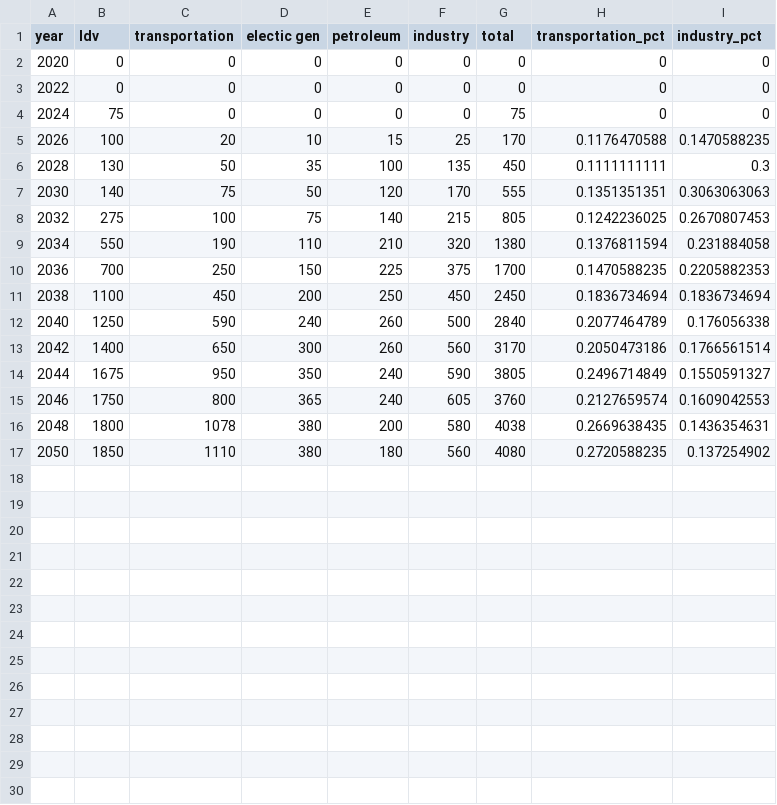
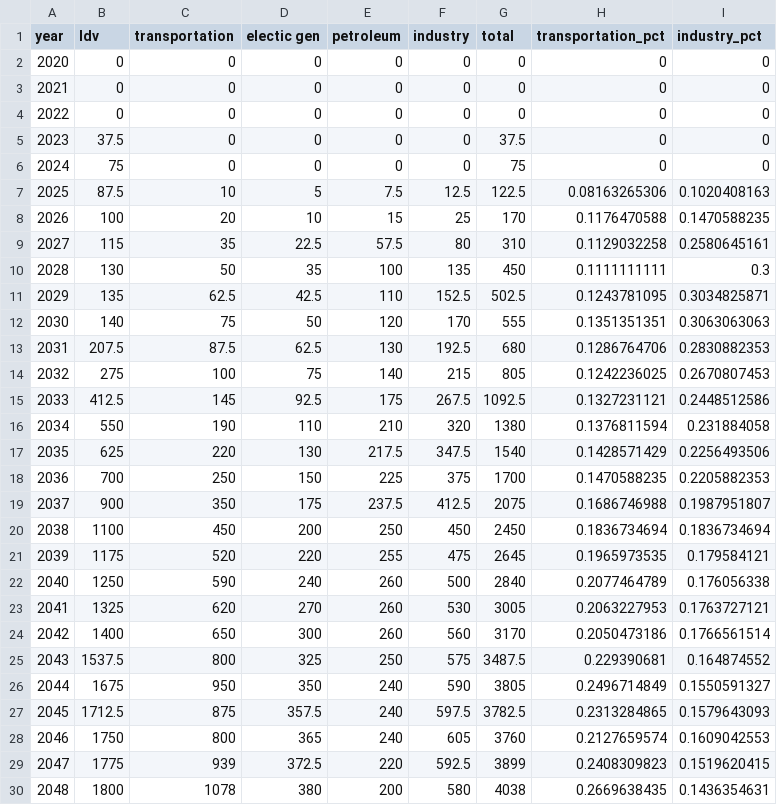
Before and after one commit to hsirish98/cba_greenh2, a CSV file: data/non-LDV_vs_Industry_Demand.csv, drawn as a sheet; only a part is shown; the shorter side is filled out with more unchanged rows; the diff covers the shown part only; the diff names each change by its address in the sheet, - before the commit and + after, or states it on an @@ line.

Commit message:
tidied up rmarkdown for readability and interpolated data to include every year

```diff
--- a/data/non-LDV_vs_Industry_Demand.csv
+++ b/data/non-LDV_vs_Industry_Demand.csv
+row 3: 2021 | 0 | 0 | 0 | 0 | 0 | 0 | 0 | 0
+row 5: 2023 | 37.5 | 0 | 0 | 0 | 0 | 37.5 | 0 | 0
+row 7: 2025 | 87.5 | 10 | 5 | 7.5 | 12.5 | 122.5 | 0.08163265306 | 0.1020408163
+row 9: 2027 | 115 | 35 | 22.5 | 57.5 | 80 | 310 | 0.1129032258 | 0.2580645161
+row 11: 2029 | 135 | 62.5 | 42.5 | 110 | 152.5 | 502.5 | 0.1243781095 | 0.3034825871
+row 13: 2031 | 207.5 | 87.5 | 62.5 | 130 | 192.5 | 680 | 0.1286764706 | 0.2830882353
+row 15: 2033 | 412.5 | 145 | 92.5 | 175 | 267.5 | 1092.5 | 0.1327231121 | 0.2448512586
+row 17: 2035 | 625 | 220 | 130 | 217.5 | 347.5 | 1540 | 0.1428571429 | 0.2256493506
+row 19: 2037 | 900 | 350 | 175 | 237.5 | 412.5 | 2075 | 0.1686746988 | 0.1987951807
+row 21: 2039 | 1175 | 520 | 220 | 255 | 475 | 2645 | 0.1965973535 | 0.179584121
+row 23: 2041 | 1325 | 620 | 270 | 260 | 530 | 3005 | 0.2063227953 | 0.1763727121
+row 25: 2043 | 1537.5 | 800 | 325 | 250 | 575 | 3487.5 | 0.229390681 | 0.164874552
+row 27: 2045 | 1712.5 | 875 | 357.5 | 240 | 597.5 | 3782.5 | 0.2313284865 | 0.1579643093
+row 29: 2047 | 1775 | 939 | 372.5 | 220 | 592.5 | 3899 | 0.2408309823 | 0.1519620415
```
Also changed, not shown: 1 added row elsewhere in this file, data/H2_from_electrolysis.csv, 2 other files.
